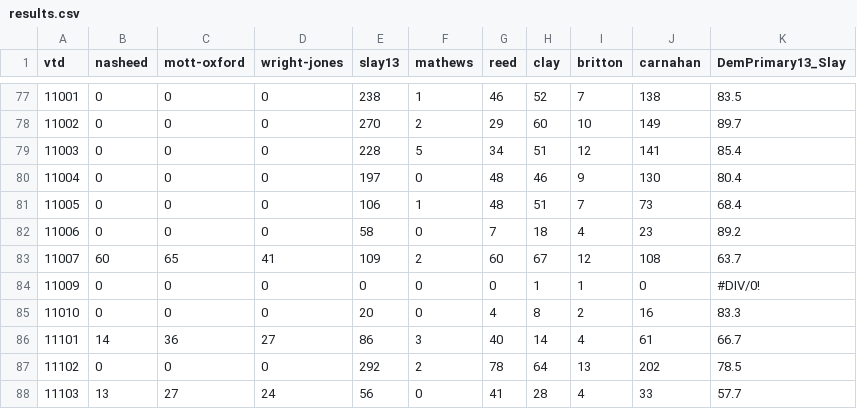
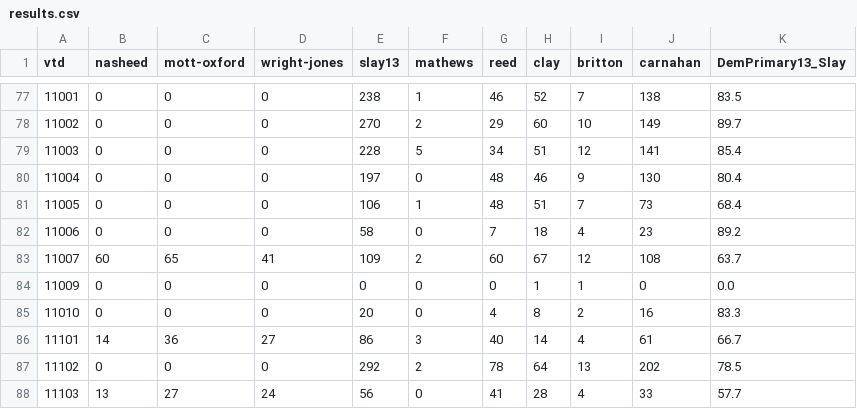
Before and after one commit to PJ2146/PJ2146.github.io, a CSV file: data/results.csv, drawn as a sheet; only a part is shown, gaps mark what is left out.

Commit message:
Auto-update

```diff
--- a/data/results.csv
+++ b/data/results.csv
@@ -83,3 +83,3 @@ vtd,nasheed,mott-oxford,wright-jones,slay13,mathews,reed,clay,britton,carnahan,D
 11007,60,65,41,109,2,60,67,12,108,63.7
-11009,0,0,0,0,0,0,1,1,0,#DIV/0!
+11009,0,0,0,0,0,0,1,1,0,0.0
 11010,0,0,0,20,0,4,8,2,16,83.3
```
